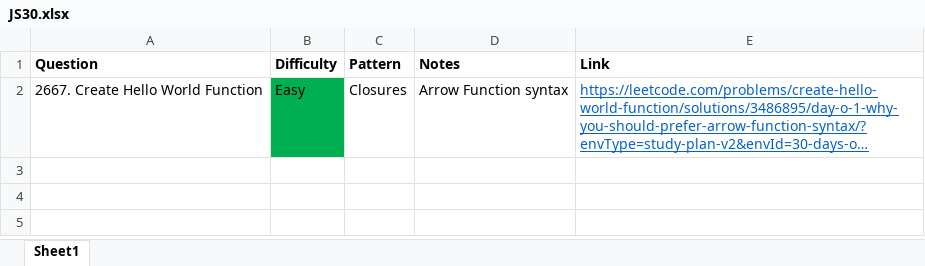
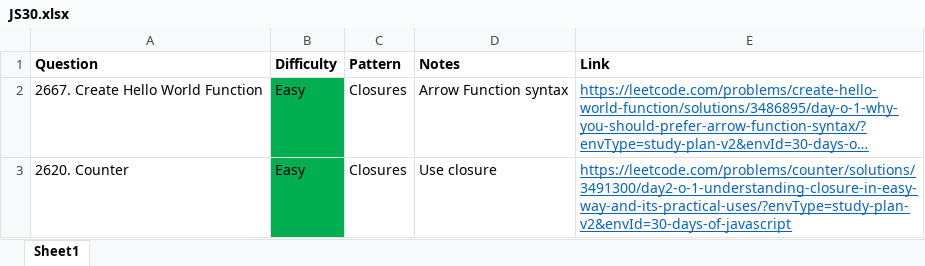
Before and after one commit to park-jsdev/library, an Excel workbook: javascript/JS30.xlsx, sheet Sheet1, drawn as a sheet; long unchanged cells end in …; values as stored, in another font and other column widths than the file's, no borders; table styles not drawn; the diff names each change by its address in the sheet, - before the commit and + after, or states it on an @@ line.

```diff
--- a/javascript/JS30.xlsx (sheet Sheet1)
+++ b/javascript/JS30.xlsx (sheet Sheet1)
+row 3: 2620. Counter | Easy | Closures | Use closure | https://leetcode.com/problems/counter/solutions/3491300/day2-o-1-understanding-closure-in-easy-way-and-its-practical-uses/?envType=study-plan-v2&envId=30-days-of-javascript
```
Also changed, not shown: java/Mixed_Review.xlsx, 1 other file.
